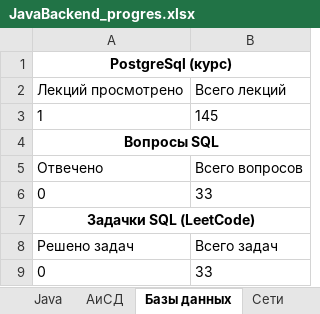
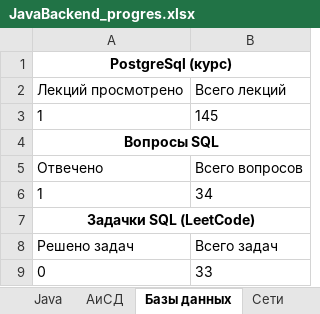
Before and after one commit to Shilaev/Java-Backend, an Excel workbook: JavaBackend_progres.xlsx, sheet Базы данных, drawn as a sheet; values as stored, in another font and other column widths than the file's, no borders; removed rows and columns are numbered as before the commit, all else as after; the diff names each change by its address in the sheet, - before the commit and + after, or states it on an @@ line.

```diff
--- a/JavaBackend_progres.xlsx (sheet Базы данных)
+++ b/JavaBackend_progres.xlsx (sheet Базы данных)
-row 6: 0 | 33
+row 6: 1 | 34
```
Also changed, not shown: sheet Анализ, charts or pictures, 10 other files.
